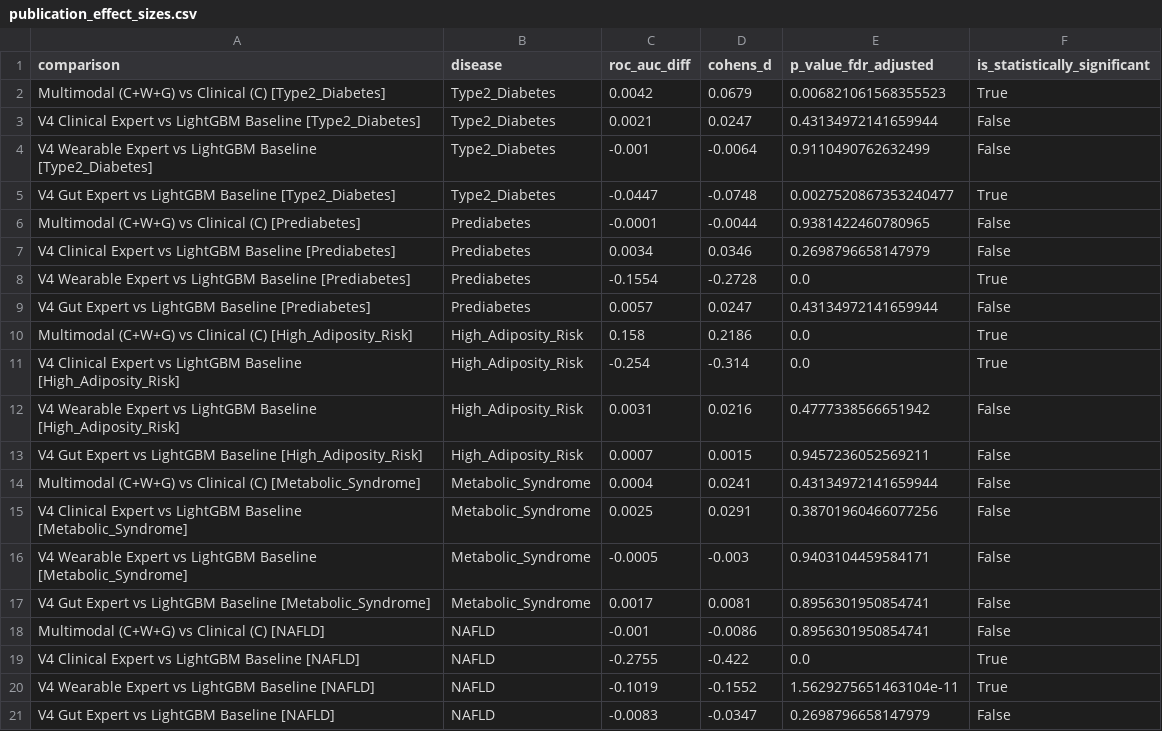
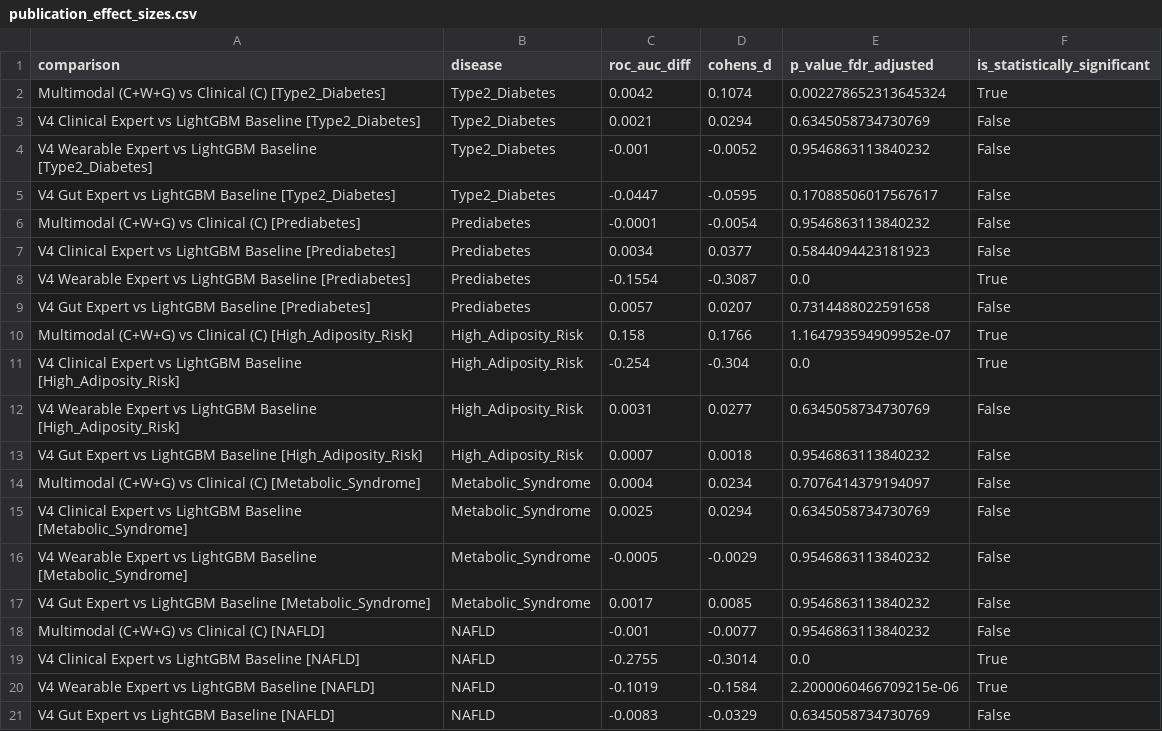
Before and after one commit to SWARANGUNDA/TeleMed, a CSV file: expert_models/reports/publication_v4/publication_effect_sizes.csv, drawn as a sheet.

```diff
--- a/expert_models/reports/publication_v4/publication_effect_sizes.csv
+++ b/expert_models/reports/publication_v4/publication_effect_sizes.csv
@@ -1,21 +1,21 @@
 comparison,disease,roc_auc_diff,cohens_d,p_value_fdr_adjusted,is_statistically_significant
-Multimodal (C+W+G) vs Clinical (C) [Type2_Diabetes],Type2_Diabetes,0.0042,0.0679,0.006821061568355523,True
-V4 Clinical Expert vs LightGBM Baseline [Type2_Diabetes],Type2_Diabetes,0.0021,0.0247,0.43134972141659944,False
-V4 Wearable Expert vs LightGBM Baseline [Type2_Diabetes],Type2_Diabetes,-0.001,-0.0064,0.9110490762632499,False
-V4 Gut Expert vs LightGBM Baseline [Type2_Diabetes],Type2_Diabetes,-0.0447,-0.0748,0.0027520867353240477,True
-Multimodal (C+W+G) vs Clinical (C) [Prediabetes],Prediabetes,-0.0001,-0.0044,0.9381422460780965,False
-V4 Clinical Expert vs LightGBM Baseline [Prediabetes],Prediabetes,0.0034,0.0346,0.2698796658147979,False
-V4 Wearable Expert vs LightGBM Baseline [Prediabetes],Prediabetes,-0.1554,-0.2728,0.0,True
-V4 Gut Expert vs LightGBM Baseline [Prediabetes],Prediabetes,0.0057,0.0247,0.43134972141659944,False
-Multimodal (C+W+G) vs Clinical (C) [High_Adiposity_Risk],High_Adiposity_Risk,0.158,0.2186,0.0,True
-V4 Clinical Expert vs LightGBM Baseline [High_Adiposity_Risk],High_Adiposity_Risk,-0.254,-0.314,0.0,True
-V4 Wearable Expert vs LightGBM Baseline [High_Adiposity_Risk],High_Adiposity_Risk,0.0031,0.0216,0.4777338566651942,False
-V4 Gut Expert vs LightGBM Baseline [High_Adiposity_Risk],High_Adiposity_Risk,0.0007,0.0015,0.9457236052569211,False
-Multimodal (C+W+G) vs Clinical (C) [Metabolic_Syndrome],Metabolic_Syndrome,0.0004,0.0241,0.43134972141659944,False
-V4 Clinical Expert vs LightGBM Baseline [Metabolic_Syndrome],Metabolic_Syndrome,0.0025,0.0291,0.38701960466077256,False
-V4 Wearable Expert vs LightGBM Baseline [Metabolic_Syndrome],Metabolic_Syndrome,-0.0005,-0.003,0.9403104459584171,False
-V4 Gut Expert vs LightGBM Baseline [Metabolic_Syndrome],Metabolic_Syndrome,0.0017,0.0081,0.8956301950854741,False
-Multimodal (C+W+G) vs Clinical (C) [NAFLD],NAFLD,-0.001,-0.0086,0.8956301950854741,False
-V4 Clinical Expert vs LightGBM Baseline [NAFLD],NAFLD,-0.2755,-0.422,0.0,True
-V4 Wearable Expert vs LightGBM Baseline [NAFLD],NAFLD,-0.1019,-0.1552,1.5629275651463104e-11,True
-V4 Gut Expert vs LightGBM Baseline [NAFLD],NAFLD,-0.0083,-0.0347,0.2698796658147979,False
+Multimodal (C+W+G) vs Clinical (C) [Type2_Diabetes],Type2_Diabetes,0.0042,0.1074,0.002278652313645324,True
+V4 Clinical Expert vs LightGBM Baseline [Type2_Diabetes],Type2_Diabetes,0.0021,0.0294,0.6345058734730769,False
+V4 Wearable Expert vs LightGBM Baseline [Type2_Diabetes],Type2_Diabetes,-0.001,-0.0052,0.9546863113840232,False
+V4 Gut Expert vs LightGBM Baseline [Type2_Diabetes],Type2_Diabetes,-0.0447,-0.0595,0.17088506017567617,False
+Multimodal (C+W+G) vs Clinical (C) [Prediabetes],Prediabetes,-0.0001,-0.0054,0.9546863113840232,False
+V4 Clinical Expert vs LightGBM Baseline [Prediabetes],Prediabetes,0.0034,0.0377,0.5844094423181923,False
+V4 Wearable Expert vs LightGBM Baseline [Prediabetes],Prediabetes,-0.1554,-0.3087,0.0,True
+V4 Gut Expert vs LightGBM Baseline [Prediabetes],Prediabetes,0.0057,0.0207,0.7314488022591658,False
+Multimodal (C+W+G) vs Clinical (C) [High_Adiposity_Risk],High_Adiposity_Risk,0.158,0.1766,1.164793594909952e-07,True
+V4 Clinical Expert vs LightGBM Baseline [High_Adiposity_Risk],High_Adiposity_Risk,-0.254,-0.304,0.0,True
+V4 Wearable Expert vs LightGBM Baseline [High_Adiposity_Risk],High_Adiposity_Risk,0.0031,0.0277,0.6345058734730769,False
+V4 Gut Expert vs LightGBM Baseline [High_Adiposity_Risk],High_Adiposity_Risk,0.0007,0.0018,0.9546863113840232,False
+Multimodal (C+W+G) vs Clinical (C) [Metabolic_Syndrome],Metabolic_Syndrome,0.0004,0.0234,0.7076414379194097,False
+V4 Clinical Expert vs LightGBM Baseline [Metabolic_Syndrome],Metabolic_Syndrome,0.0025,0.0294,0.6345058734730769,False
+V4 Wearable Expert vs LightGBM Baseline [Metabolic_Syndrome],Metabolic_Syndrome,-0.0005,-0.0029,0.9546863113840232,False
+V4 Gut Expert vs LightGBM Baseline [Metabolic_Syndrome],Metabolic_Syndrome,0.0017,0.0085,0.9546863113840232,False
+Multimodal (C+W+G) vs Clinical (C) [NAFLD],NAFLD,-0.001,-0.0077,0.9546863113840232,False
+V4 Clinical Expert vs LightGBM Baseline [NAFLD],NAFLD,-0.2755,-0.3014,0.0,True
+V4 Wearable Expert vs LightGBM Baseline [NAFLD],NAFLD,-0.1019,-0.1584,2.2000060466709215e-06,True
+V4 Gut Expert vs LightGBM Baseline [NAFLD],NAFLD,-0.0083,-0.0329,0.6345058734730769,False
```
Also changed, not shown: expert_models/reports/publication_v4/publication_statistical_tests.csv, 6 other files.
